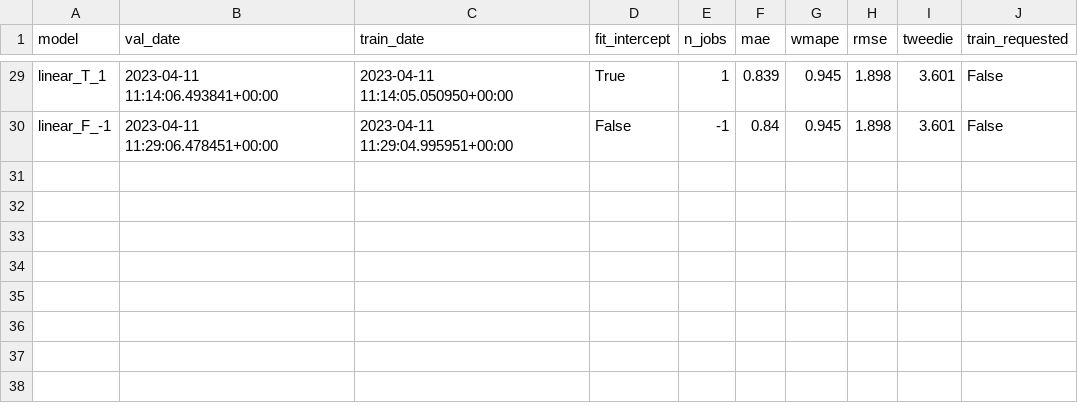
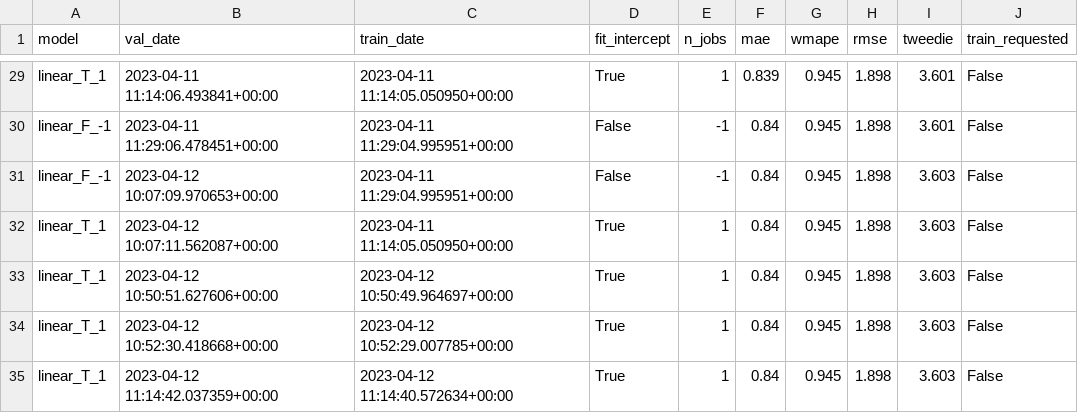
Before and after one commit to iAguila98/mlops, a CSV file: MLOps_Airflow/shared_volume/historical_validation.csv, drawn as a sheet; only a part is shown, gaps mark what is left out.

```diff
--- a/MLOps_Airflow/shared_volume/historical_validation.csv
+++ b/MLOps_Airflow/shared_volume/historical_validation.csv
@@ -30 +30,6 @@ linear_T_1,2023-04-11 11:14:06.493841+00:00,2023-04-11 11:14:05.050950+00:00,Tru
 linear_F_-1,2023-04-11 11:29:06.478451+00:00,2023-04-11 11:29:04.995951+00:00,False,-1,0.84,0.945,1.898,3.601,False
+linear_F_-1,2023-04-12 10:07:09.970653+00:00,2023-04-11 11:29:04.995951+00:00,False,-1,0.84,0.945,1.898,3.603,False
+linear_T_1,2023-04-12 10:07:11.562087+00:00,2023-04-11 11:14:05.050950+00:00,True,1,0.84,0.945,1.898,3.603,False
+linear_T_1,2023-04-12 10:50:51.627606+00:00,2023-04-12 10:50:49.964697+00:00,True,1,0.84,0.945,1.898,3.603,False
+linear_T_1,2023-04-12 10:52:30.418668+00:00,2023-04-12 10:52:29.007785+00:00,True,1,0.84,0.945,1.898,3.603,False
+linear_T_1,2023-04-12 11:14:42.037359+00:00,2023-04-12 11:14:40.572634+00:00,True,1,0.84,0.945,1.898,3.603,False
```
Also changed, not shown: 4 other files.
